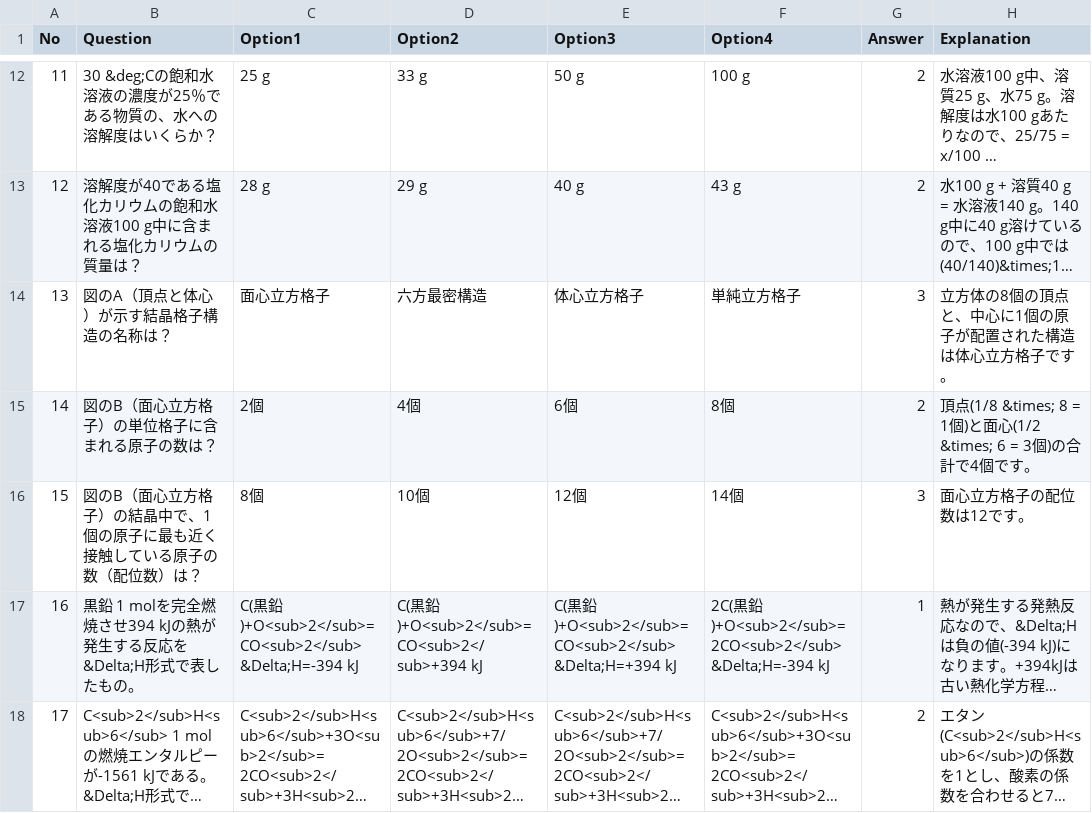
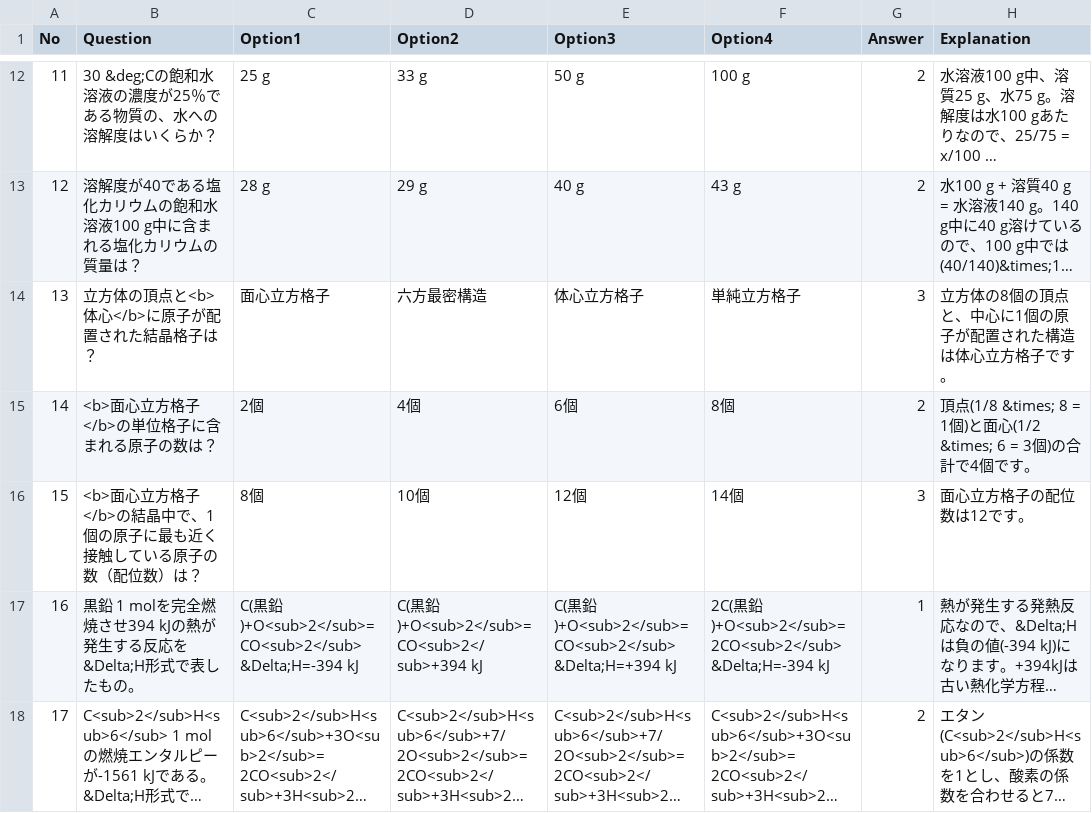
Before and after one commit to drakihabara/chemistry, a CSV file: chemistry.csv, drawn as a sheet; only a part is shown, gaps mark what is left out; long unchanged cells end in …; the diff names each change by its address in the sheet, - before the commit and + after, or states it on an @@ line.

Commit message:
Update chemistry.csv

```diff
--- a/chemistry.csv
+++ b/chemistry.csv
-B14 (Question): 図のA（頂点と体心）が示す結晶格子構造の名称は？
+B14 (Question): 立方体の頂点と<b>体心</b>に原子が配置された結晶格子は？
-B15 (Question): 図のB（面心立方格子）の単位格子に含まれる原子の数は？
+B15 (Question): <b>面心立方格子</b>の単位格子に含まれる原子の数は？
-B16 (Question): 図のB（面心立方格子）の結晶中で、1個の原子に最も近く接触している原子の数（配位数）は？
+B16 (Question): <b>面心立方格子</b>の結晶中で、1個の原子に最も近く接触している原子の数（配位数）は？
```
